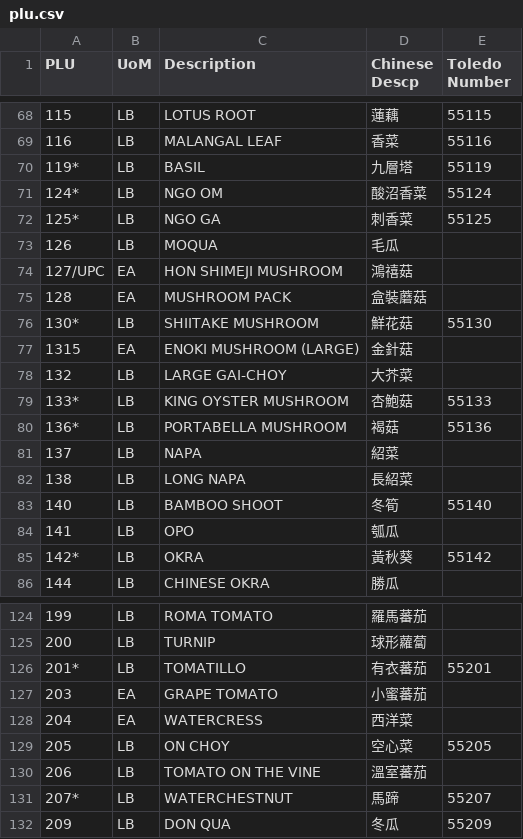
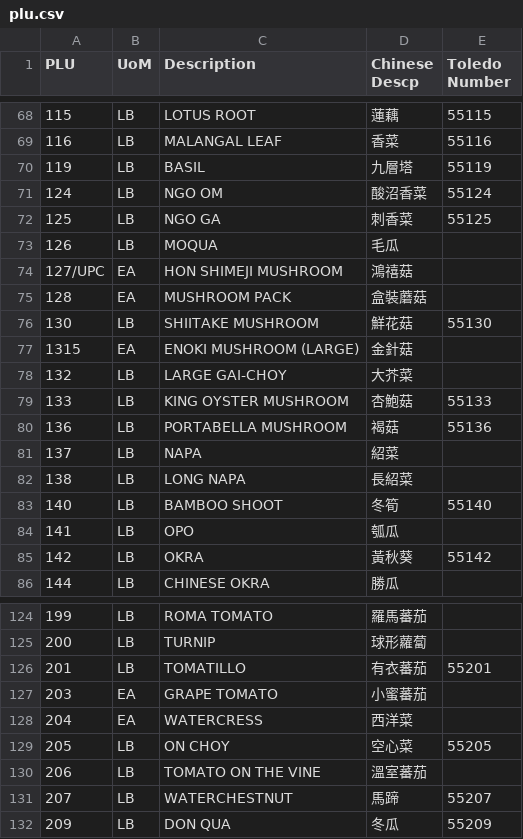
Before and after one commit to frankdai/99, a CSV file: public/data/plu.csv, drawn as a sheet; only a part is shown, gaps mark what is left out; the diff covers the shown part only.

```diff
--- a/public/data/plu.csv
+++ b/public/data/plu.csv
@@ -69,5 +69,5 @@ PLU,UoM,Description,Chinese Descp,Toledo Number
 116,LB,MALANGAL LEAF,香菜,55116
-119*,LB,BASIL,九層塔,55119
-124*,LB,NGO OM,酸沼香菜,55124
-125*,LB,NGO GA,刺香菜,55125
+119,LB,BASIL,九層塔,55119
+124,LB,NGO OM,酸沼香菜,55124
+125,LB,NGO GA,刺香菜,55125
 126,LB,MOQUA,毛瓜,
@@ -75,7 +75,7 @@ PLU,UoM,Description,Chinese Descp,Toledo Number
 128,EA,MUSHROOM PACK,盒裝蘑菇,
-130*,LB,SHIITAKE MUSHROOM,鮮花菇,55130
+130,LB,SHIITAKE MUSHROOM,鮮花菇,55130
 1315,EA,ENOKI MUSHROOM (LARGE),金針菇,
 132,LB,LARGE GAI-CHOY,大芥菜,
-133*,LB,KING OYSTER MUSHROOM,杏鮑菇,55133
-136*,LB,PORTABELLA MUSHROOM,褐菇,55136
+133,LB,KING OYSTER MUSHROOM,杏鮑菇,55133
+136,LB,PORTABELLA MUSHROOM,褐菇,55136
 137,LB,NAPA,紹菜,
@@ -84,3 +84,3 @@ PLU,UoM,Description,Chinese Descp,Toledo Number
 141,LB,OPO,瓠瓜,
-142*,LB,OKRA,黃秋葵,55142
+142,LB,OKRA,黃秋葵,55142
 144,LB,CHINESE OKRA,勝瓜,
@@ -125,3 +125,3 @@ PLU,UoM,Description,Chinese Descp,Toledo Number
 200,LB,TURNIP,球形蘿蔔,
-201*,LB,TOMATILLO,有衣蕃茄,55201
+201,LB,TOMATILLO,有衣蕃茄,55201
 203,EA,GRAPE TOMATO,小蜜蕃茄,
@@ -130,3 +130,3 @@ PLU,UoM,Description,Chinese Descp,Toledo Number
 206,LB,TOMATO ON THE VINE,溫室蕃茄,
-207*,LB,WATERCHESTNUT,馬蹄,55207
+207,LB,WATERCHESTNUT,馬蹄,55207
 209,LB,DON QUA,冬瓜,55209
```
Also changed, not shown: 40 edited cells elsewhere in this file.
